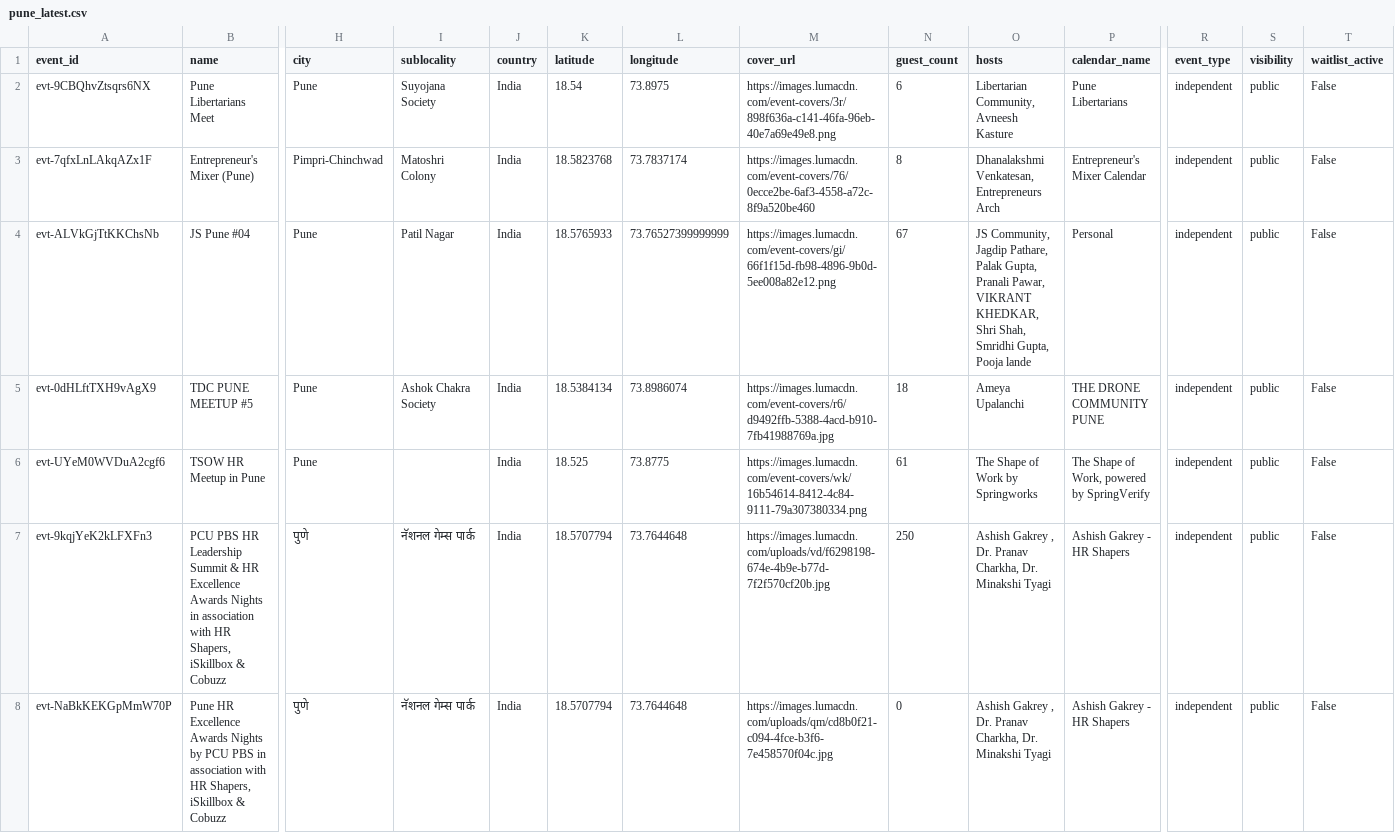
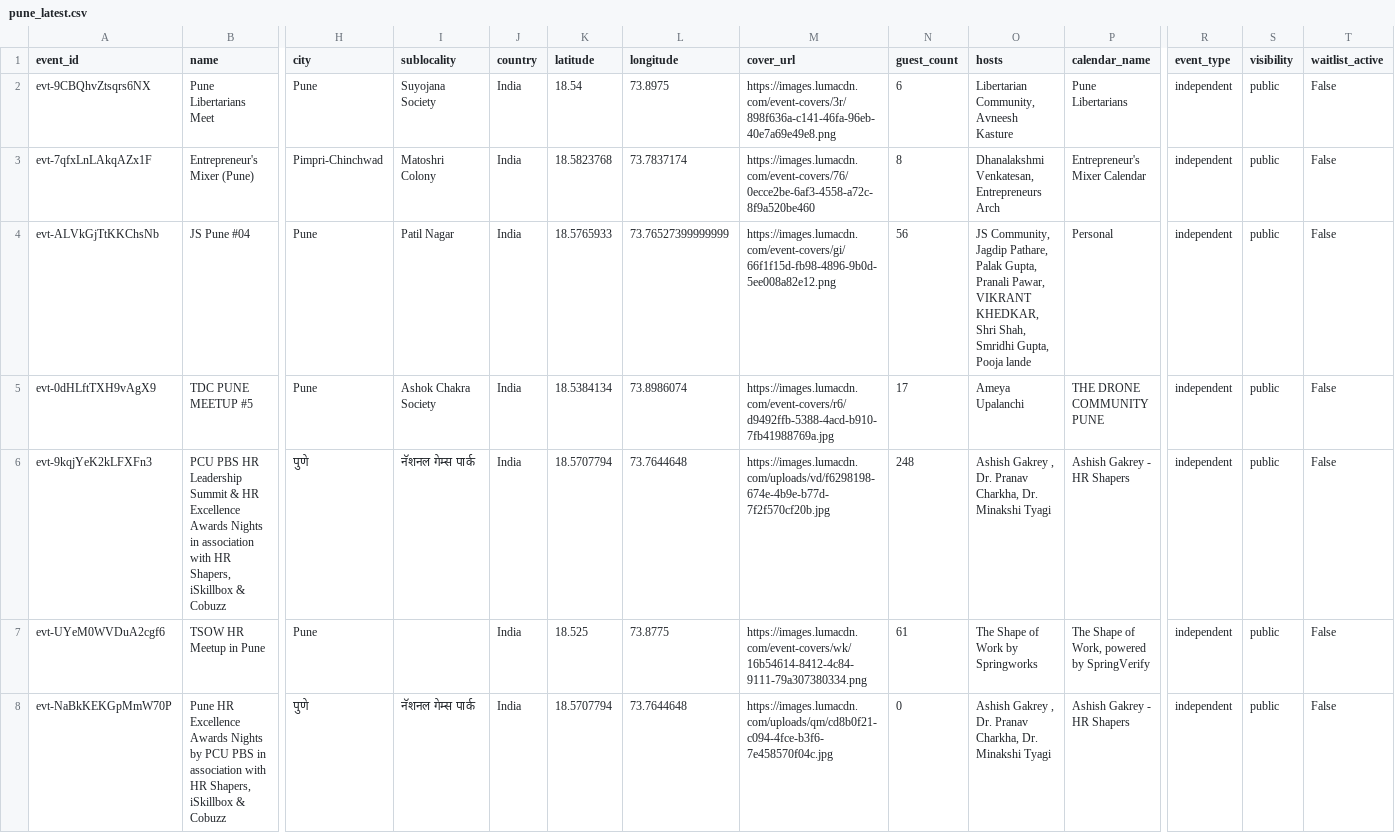
Before and after one commit to himanshusaleria/luma-explore, a CSV file: data/pune_latest.csv, drawn as a sheet; only a part is shown, gaps mark what is left out; removed rows and columns are numbered as before the commit, all else as after; rows hold the shown columns only; the diff names each change by its address in the sheet, - before the commit and + after, or states it on an @@ line.

```diff
--- a/data/pune_latest.csv
+++ b/data/pune_latest.csv
-N4 (guest_count): 67
+N4 (guest_count): 56
-N5 (guest_count): 18
+N5 (guest_count): 17
+row 6: evt-9kqjYeK2kLFXFn3 | PCU PBS HR Leadership Summit & HR Excellence Awards Nights in association with HR Shapers, iSkillbox & Cobuzz | पुणे | नॅशनल गेम्स पार्क | India | 18.5707794 | 73.7644648 | https://images.lumacdn.com/uploads/vd/f6298198-674e-4b9e-b77d-7f2f570cf20b.jpg | 248 | Ashish Gakrey , Dr. Pranav Charkha, Dr. Minakshi Tyagi | Ashish Gakrey - HR Shapers | independent | public | False
-row 7: evt-9kqjYeK2kLFXFn3 | PCU PBS HR Leadership Summit & HR Excellence Awards Nights in association with HR Shapers, iSkillbox & Cobuzz | पुणे | नॅशनल गेम्स पार्क | India | 18.5707794 | 73.7644648 | https://images.lumacdn.com/uploads/vd/f6298198-674e-4b9e-b77d-7f2f570cf20b.jpg | 250 | Ashish Gakrey , Dr. Pranav Charkha, Dr. Minakshi Tyagi | Ashish Gakrey - HR Shapers | independent | public | False
```
Also changed, not shown: 22 other files.
